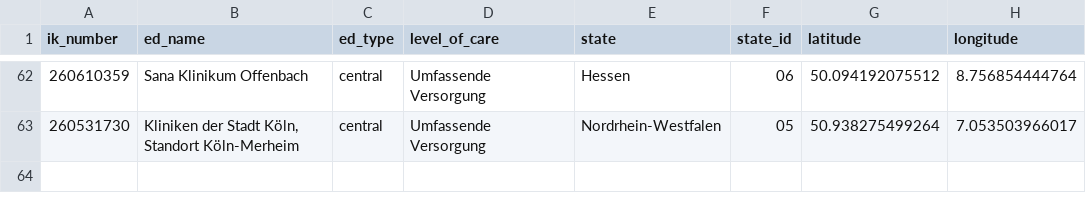
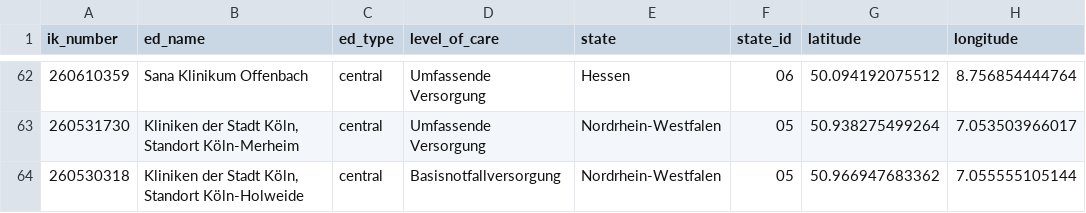
Before and after one commit to robert-koch-institut/Daten_der_Notaufnahmesurveillance, a TSV file: Notaufnahmesurveillance_Standorte.tsv, drawn as a sheet; only a part is shown, gaps mark what is left out.

```diff
--- a/Notaufnahmesurveillance_Standorte.tsv
+++ b/Notaufnahmesurveillance_Standorte.tsv
@@ -63 +63,2 @@ ik_number	ed_name	ed_type	level_of_care	state	state_id	latitude	longitude
 260531730	Kliniken der Stadt Köln, Standort Köln-Merheim 	central	Umfassende Versorgung	Nordrhein-Westfalen	05	50.938275499264	7.053503966017
+260530318	Kliniken der Stadt Köln, Standort Köln-Holweide	central	Basisnotfallversorgung	Nordrhein-Westfalen	05	50.966947683362	7.055555105144
```
Also changed, not shown: 7 other files.
